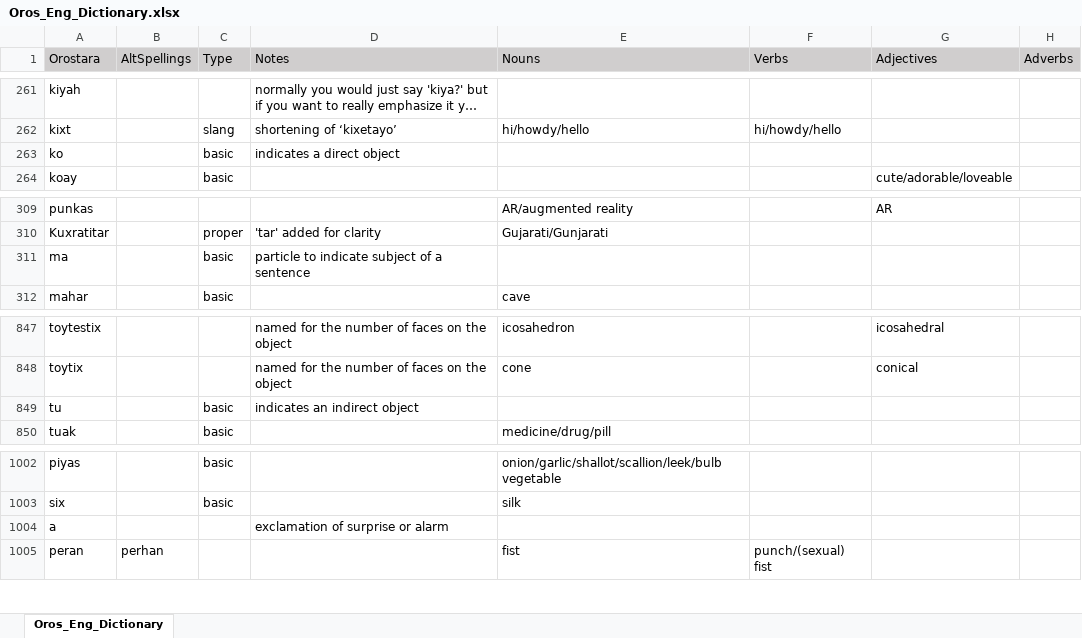
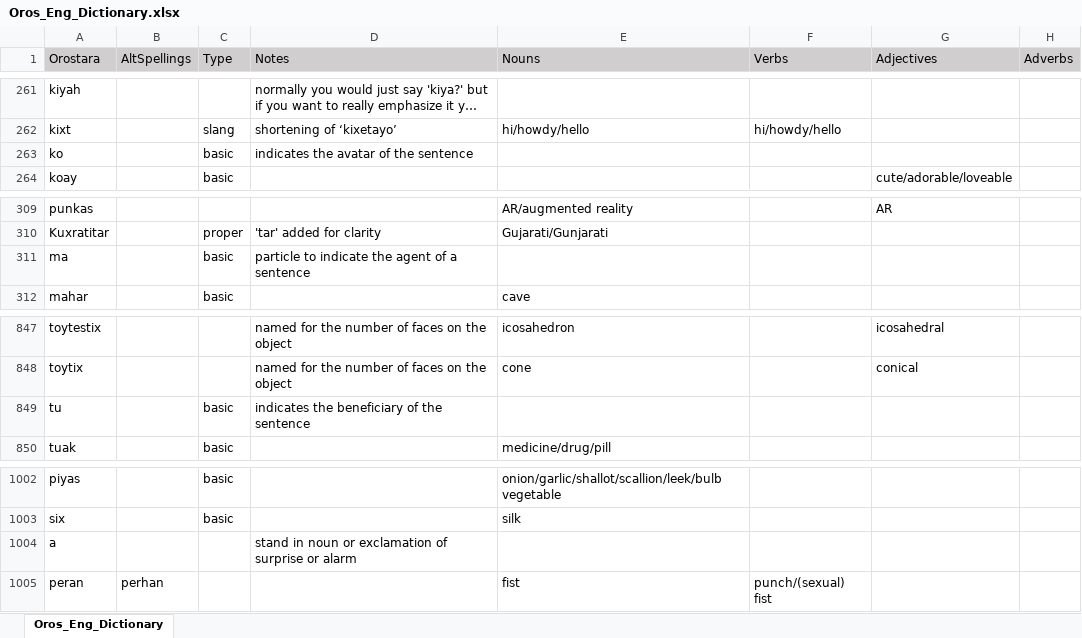
Before and after one commit to orostara/Orostara-Dictionary, an Excel workbook: files/Oros_Eng_Dictionary.xlsx, sheet Oros_Eng_Dictionary, drawn as a sheet; only a part is shown, gaps mark what is left out; long unchanged cells end in …; values as stored, in another font and other column widths than the file's, no borders; table styles not drawn; the diff names each change by its address in the sheet, - before the commit and + after, or states it on an @@ line.

Commit message:
update particle definitions

```diff
--- a/files/Oros_Eng_Dictionary.xlsx (sheet Oros_Eng_Dictionary)
+++ b/files/Oros_Eng_Dictionary.xlsx (sheet Oros_Eng_Dictionary)
-D263 (Notes): indicates a direct object
+D263 (Notes): indicates the avatar of the sentence
-D311 (Notes): particle to indicate subject of a sentence
+D311 (Notes): particle to indicate the agent of a sentence
-D849 (Notes): indicates an indirect object
+D849 (Notes): indicates the beneficiary of the sentence
-D1004 (Notes): exclamation of surprise or alarm
+D1004 (Notes): stand in noun or exclamation of surprise or alarm
```
Also changed, not shown: 2 other files.
